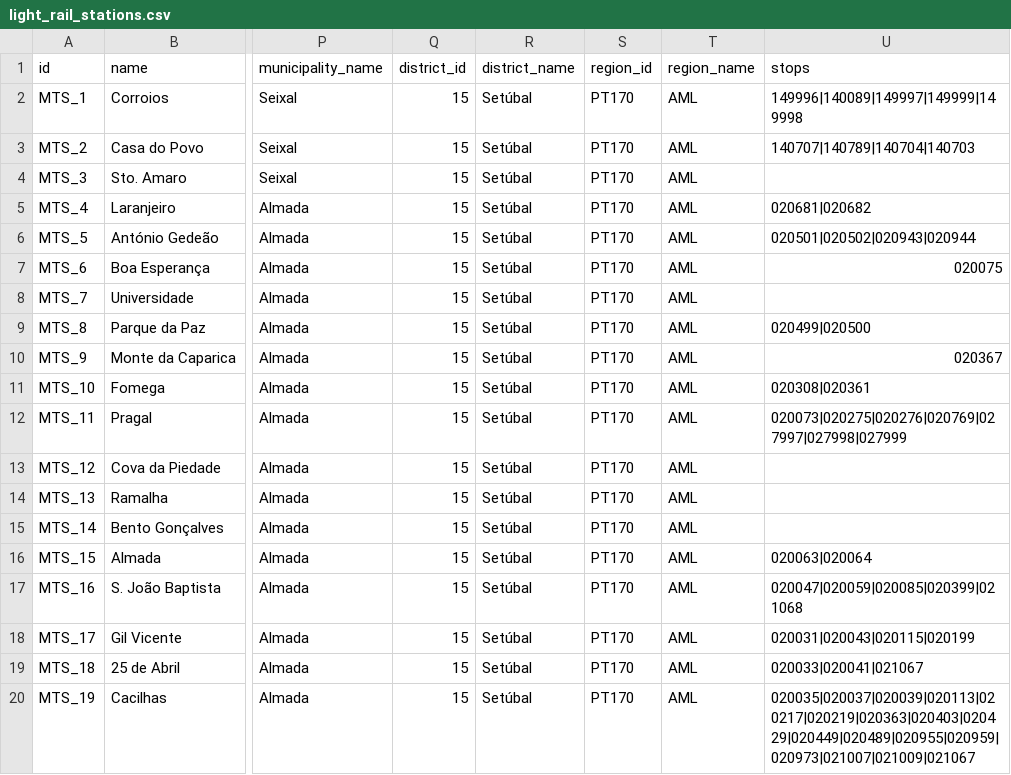
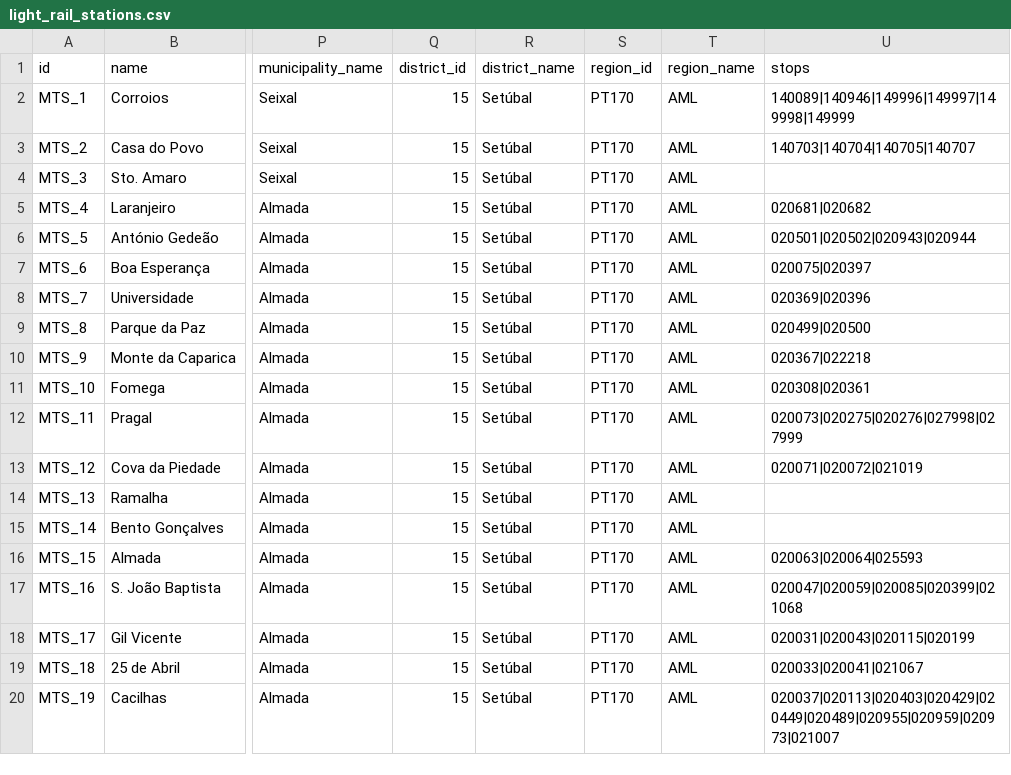
Before and after one commit to carrismetropolitana/datasets, a CSV file: connections/light_rail_stations/light_rail_stations.csv, drawn as a sheet; only a part is shown, gaps mark what is left out; the diff names each change by its address in the sheet, - before the commit and + after, or states it on an @@ line.

Commit message:
Update light_rail_stations.csv
Update stops with connection with ligh_rail_stations

```diff
--- a/connections/light_rail_stations/light_rail_stations.csv
+++ b/connections/light_rail_stations/light_rail_stations.csv
-U2 (stops): 149996|140089|149997|149999|149998
+U2 (stops): 140089|140946|149996|149997|149998|149999
-U3 (stops): 140707|140789|140704|140703
+U3 (stops): 140703|140704|140705|140707
-U7 (stops): 020075
+U7 (stops): 020075|020397
-U8 (stops): (empty)
+U8 (stops): 020369|020396
-U10 (stops): 020367
+U10 (stops): 020367|022218
-U12 (stops): 020073|020275|020276|020769|027997|027998|027999
+U12 (stops): 020073|020275|020276|027998|027999
-U13 (stops): (empty)
+U13 (stops): 020071|020072|021019
-U16 (stops): 020063|020064
+U16 (stops): 020063|020064|025593
-U20 (stops): 020035|020037|020039|020113|020217|020219|020363|020403|020429|020449|020489|020955|020959|020973|021007|021009|021067
+U20 (stops): 020037|020113|020403|020429|020449|020489|020955|020959|020973|021007
```
